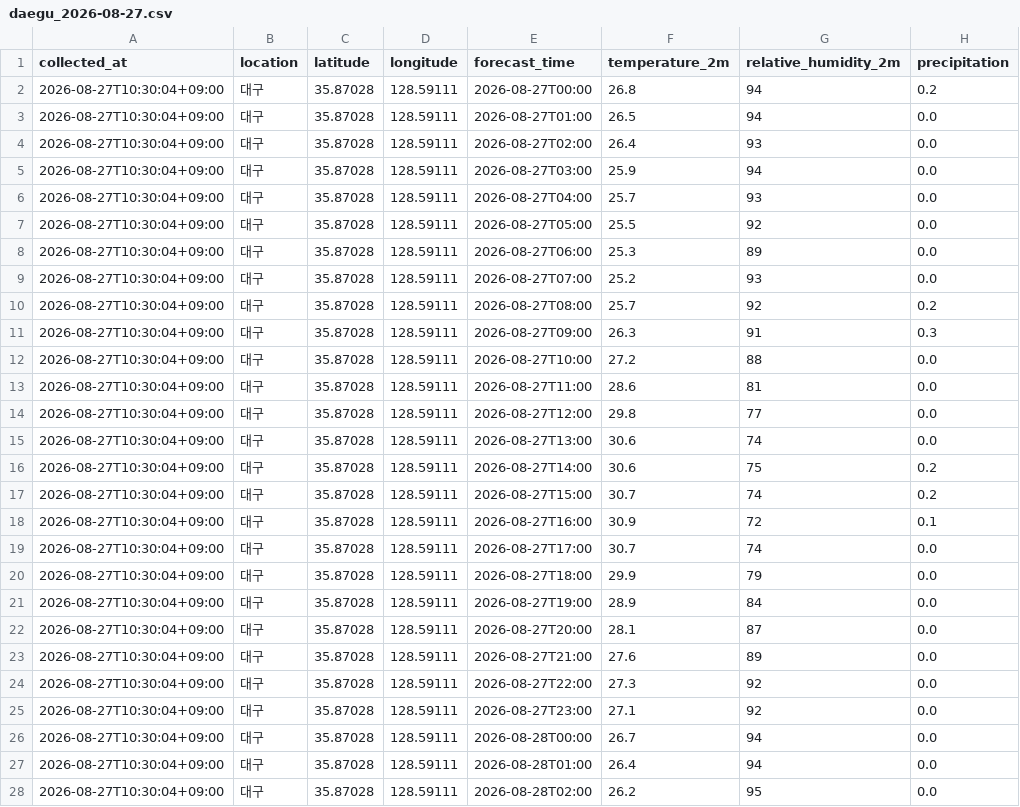
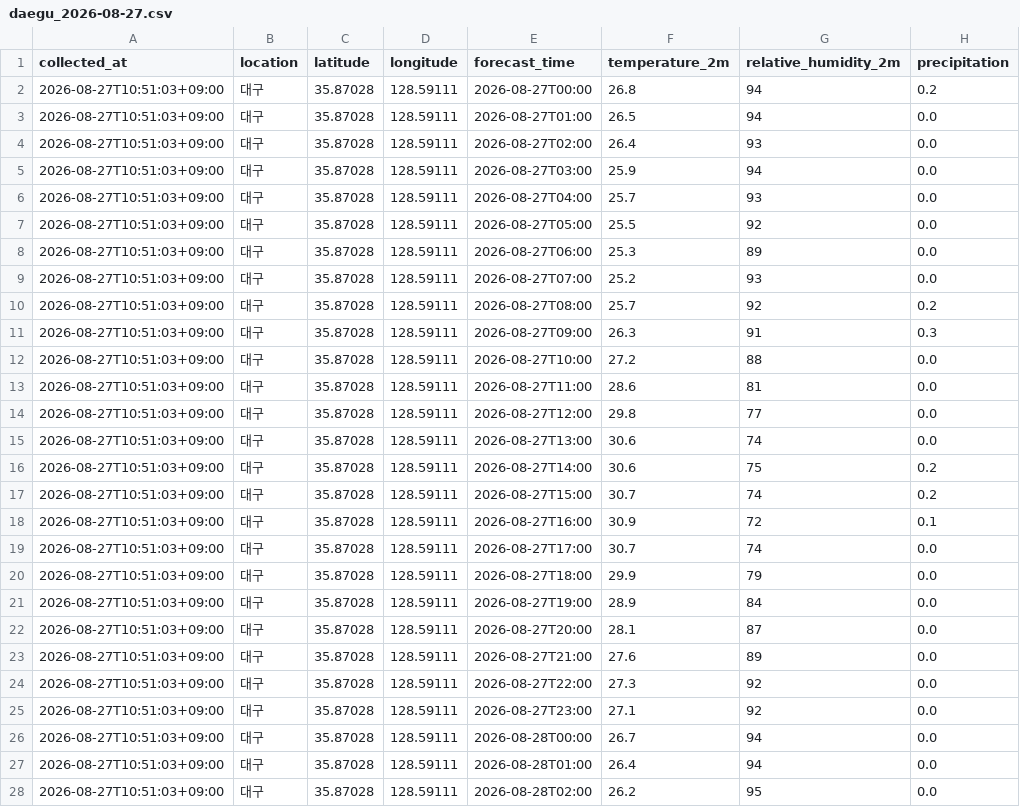
Before and after one commit to sshtla-netizen/weather-data, a CSV file: data/daegu/daegu_2026-08-27.csv, drawn as a sheet; only a part is shown; the diff covers the shown part only; the diff names each change by its address in the sheet, - before the commit and + after, or states it on an @@ line.

```diff
--- a/data/daegu/daegu_2026-08-27.csv
+++ b/data/daegu/daegu_2026-08-27.csv
-A2:A28 (collected_at): 2026-08-27T10:30:04+09:00
+A2:A28 (collected_at): 2026-08-27T10:51:03+09:00
```
Also changed, not shown: 141 edited cells elsewhere in this file, data/jinju/jinju_2026-08-27.csv.
